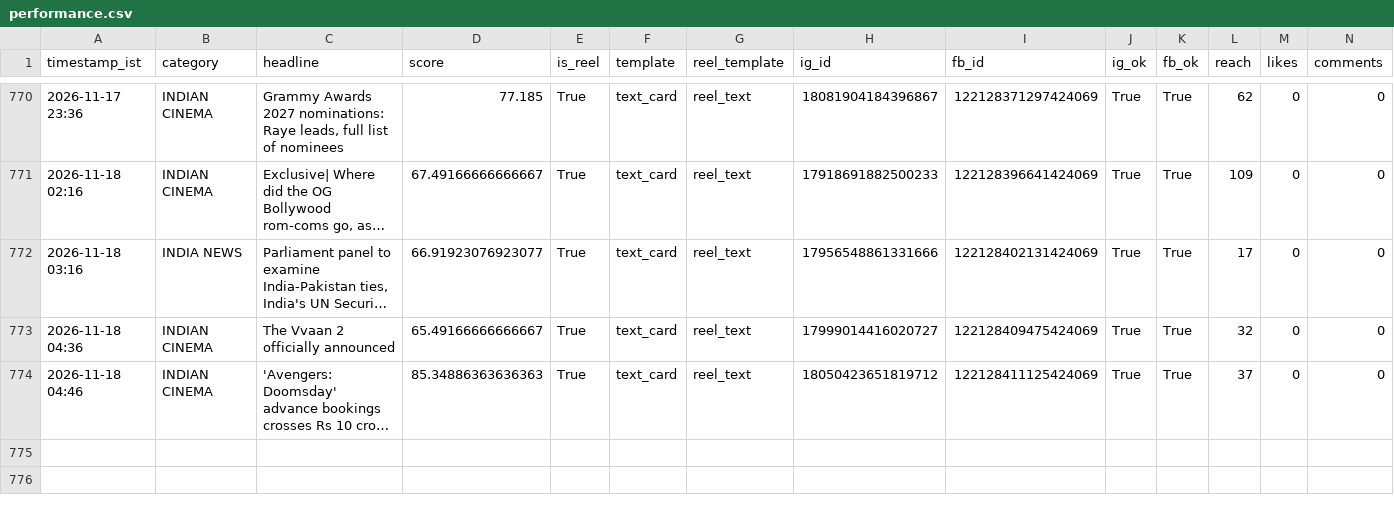
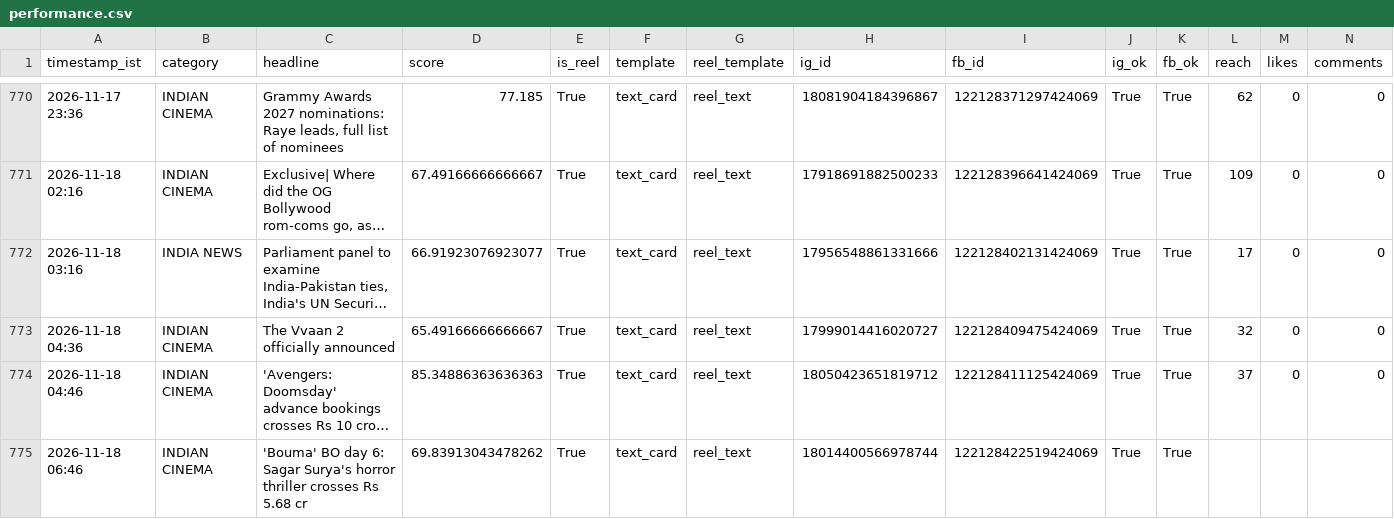
Before and after one commit to araviaravind333-sketch/Aravind24new, a CSV file: data/performance.csv, drawn as a sheet; only a part is shown, gaps mark what is left out; long unchanged cells end in …; rows hold the shown columns only; the diff names each change by its address in the sheet, - before the commit and + after, or states it on an @@ line.

```diff
--- a/data/performance.csv
+++ b/data/performance.csv
+row 775: 2026-11-18 06:46 | INDIAN CINEMA | 'Bouma' BO day 6: Sagar Surya's horror thriller crosses Rs 5.68 cr | 69.83913043478262 | True | text_card | reel_text | 18014400566978744 | 122128422519424069 | True | True
```
Also changed, not shown: 1 other file.
